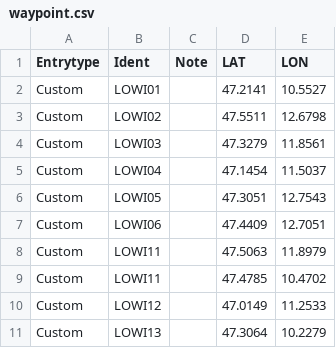
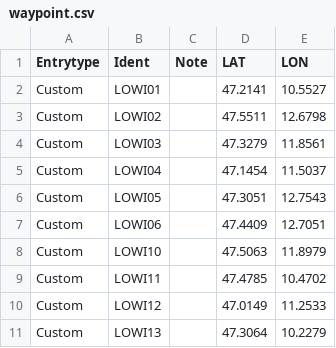
Before and after one commit to VACC-Austria/Sectorfile-Installer, a CSV file: online files/waypoint.csv, drawn as a sheet.

Commit message:
Update waypoint.csv

```diff
--- a/online files/waypoint.csv
+++ b/online files/waypoint.csv
@@ -7,3 +7,3 @@ Entrytype,Ident,Note,LAT,LON
 "Custom","LOWI06",,"47.4409","12.7051"
-"Custom","LOWI11",,"47.5063","11.8979"
+"Custom","LOWI10",,"47.5063","11.8979"
 "Custom","LOWI11",,"47.4785","10.4702"
```
